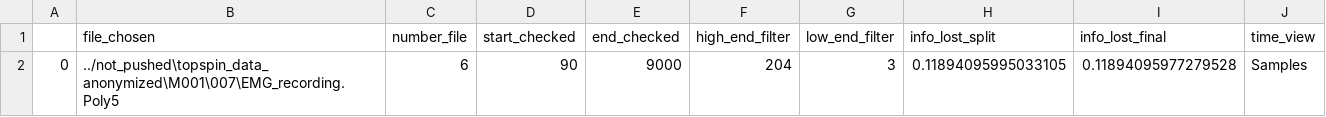
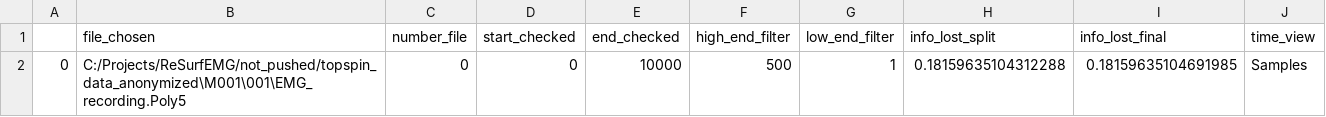
Before and after one commit to ReSurfEMG/ReSurfEMG, a CSV file: researcher_interface/my_saved_experiments.csv, drawn as a sheet.

```diff
--- a/researcher_interface/my_saved_experiments.csv
+++ b/researcher_interface/my_saved_experiments.csv
@@ -1,2 +1,2 @@
 ,file_chosen,number_file,start_checked,end_checked,high_end_filter,low_end_filter,info_lost_split,info_lost_final,time_view
-0,../not_pushed\topspin_data_anonymized\M001\007\EMG_recording.Poly5,6,90,9000,204,3,0.11894095995033105,0.11894095977279528,Samples
+0,C:/Projects/ReSurfEMG/not_pushed/topspin_data_anonymized\M001\001\EMG_recording.Poly5,0,0,10000,500,1,0.18159635104312288,0.18159635104691985,Samples
```
Also changed, not shown: 2 other files.
